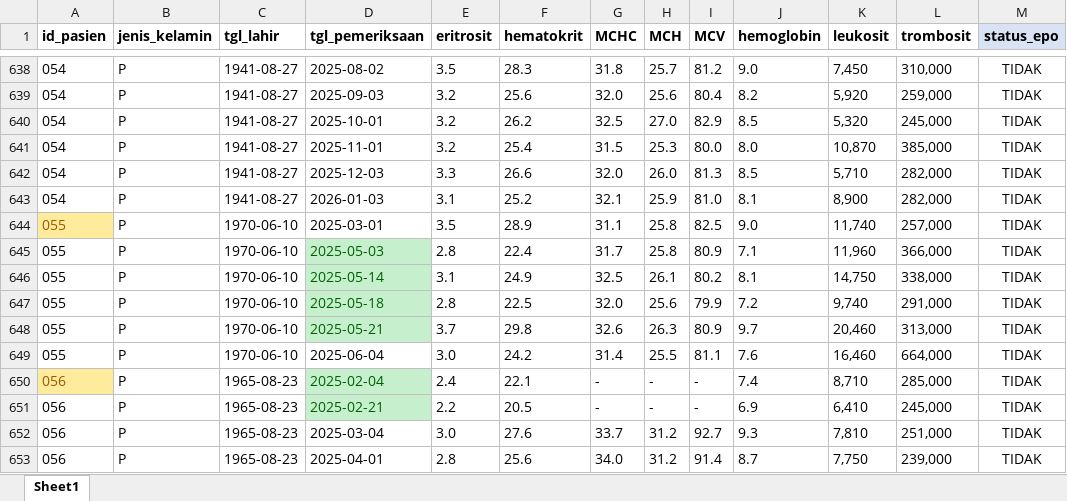
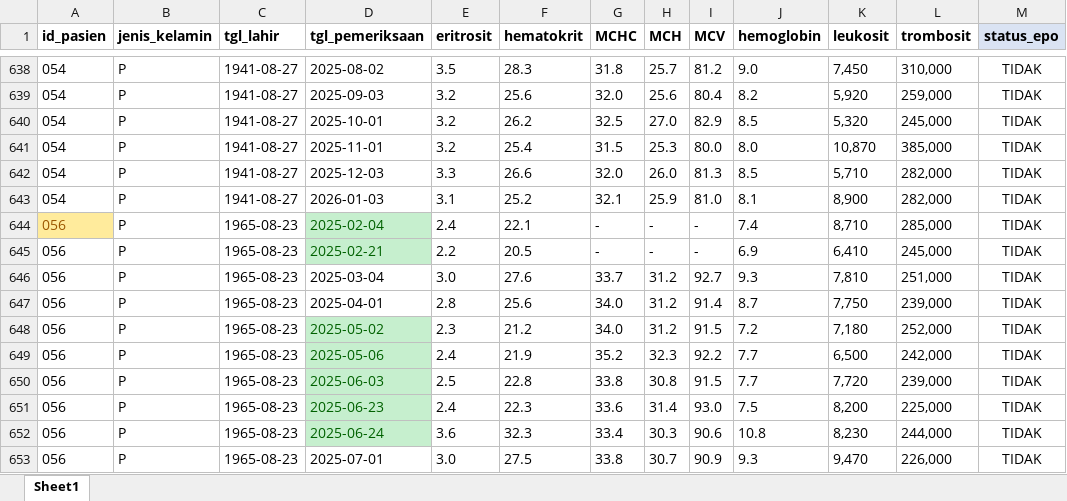
Before and after one commit to airtaprtw/PREDIKSI-KADAR-HB, an Excel workbook: data/raw/erm_hd.xlsx, sheet Sheet1, drawn as a sheet; only a part is shown, gaps mark what is left out; the shorter side is filled out with more unchanged rows; values as stored, in another font and other column widths than the file's, no borders; the diff names each change by its address in the sheet, - before the commit and + after, or states it on an @@ line.

```diff
--- a/data/raw/erm_hd.xlsx (sheet Sheet1)
+++ b/data/raw/erm_hd.xlsx (sheet Sheet1)
-row 644: 055 | P | 1970-06-10 | 2025-03-01 | 3.5 | 28.9 | 31.1 | 25.8 | 82.5 | 9.0 | 11,740 | 257,000 | TIDAK
-row 645: 055 | P | 1970-06-10 | 2025-05-03 | 2.8 | 22.4 | 31.7 | 25.8 | 80.9 | 7.1 | 11,960 | 366,000 | TIDAK
-row 646: 055 | P | 1970-06-10 | 2025-05-14 | 3.1 | 24.9 | 32.5 | 26.1 | 80.2 | 8.1 | 14,750 | 338,000 | TIDAK
-row 647: 055 | P | 1970-06-10 | 2025-05-18 | 2.8 | 22.5 | 32.0 | 25.6 | 79.9 | 7.2 | 9,740 | 291,000 | TIDAK
-row 648: 055 | P | 1970-06-10 | 2025-05-21 | 3.7 | 29.8 | 32.6 | 26.3 | 80.9 | 9.7 | 20,460 | 313,000 | TIDAK
-row 649: 055 | P | 1970-06-10 | 2025-06-04 | 3.0 | 24.2 | 31.4 | 25.5 | 81.1 | 7.6 | 16,460 | 664,000 | TIDAK
```
Also changed, not shown: data/processed/erm_hd_clean.xlsx, 5 other files.
